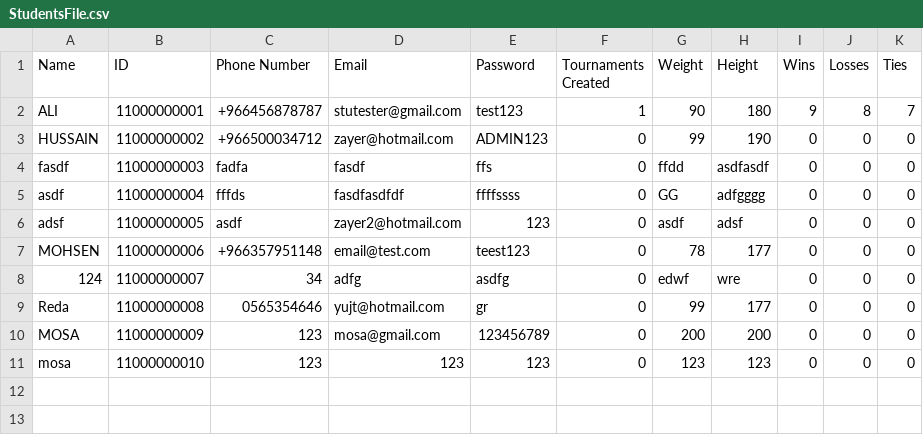
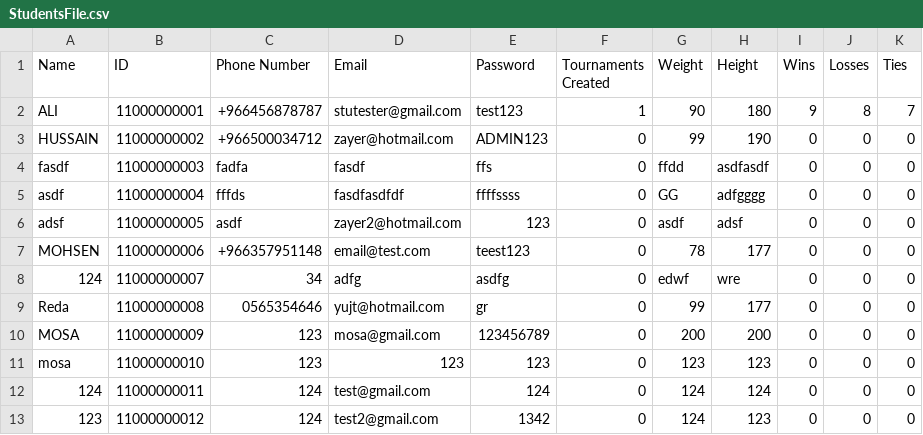
Before and after one commit to MossyVortex/TournamentManager, a CSV file: bin/StudentsFile.csv, drawn as a sheet.

```diff
--- a/bin/StudentsFile.csv
+++ b/bin/StudentsFile.csv
@@ -11 +11,3 @@ MOSA,11000000009,123,mosa@gmail.com,123456789,0,200,200,0,0,0
 mosa,11000000010,123,123,123,0,123,123,0,0,0
+124,11000000011,124,test@gmail.com,124,0,124,124,0,0,0
+123,11000000012,124,test2@gmail.com,1342,0,124,123,0,0,0
```
Also changed, not shown: bin/AdminsFile.csv, src/AdminsFile.csv, 42 other files.
